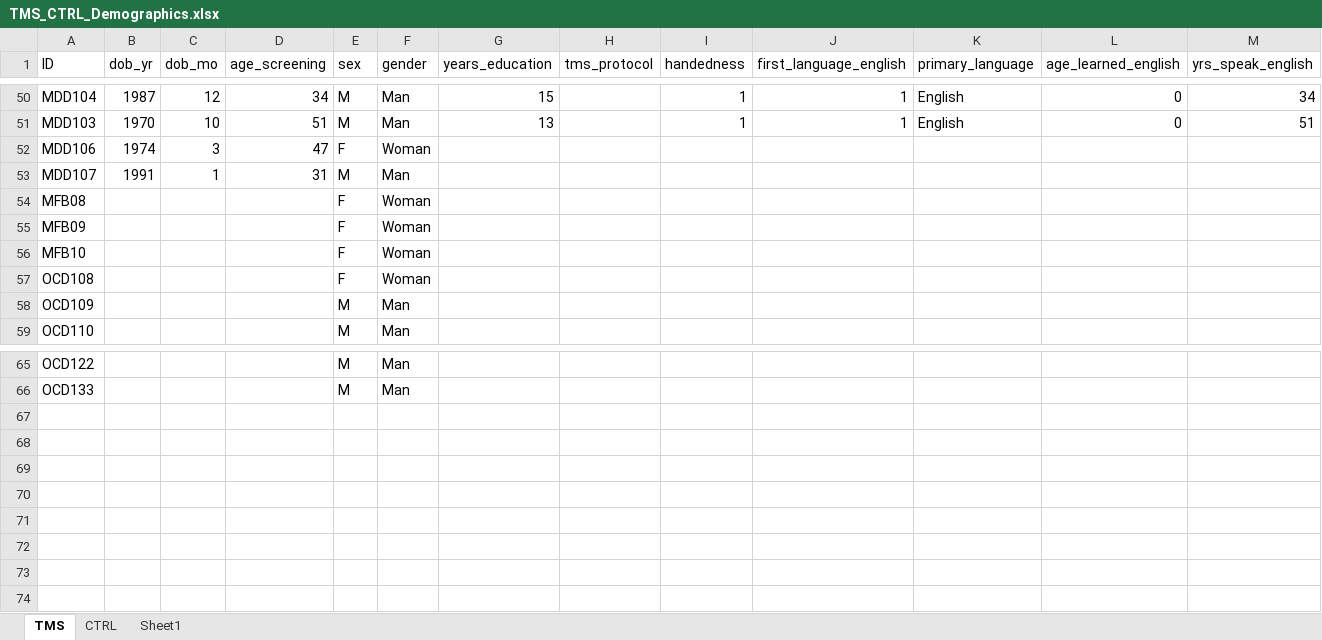
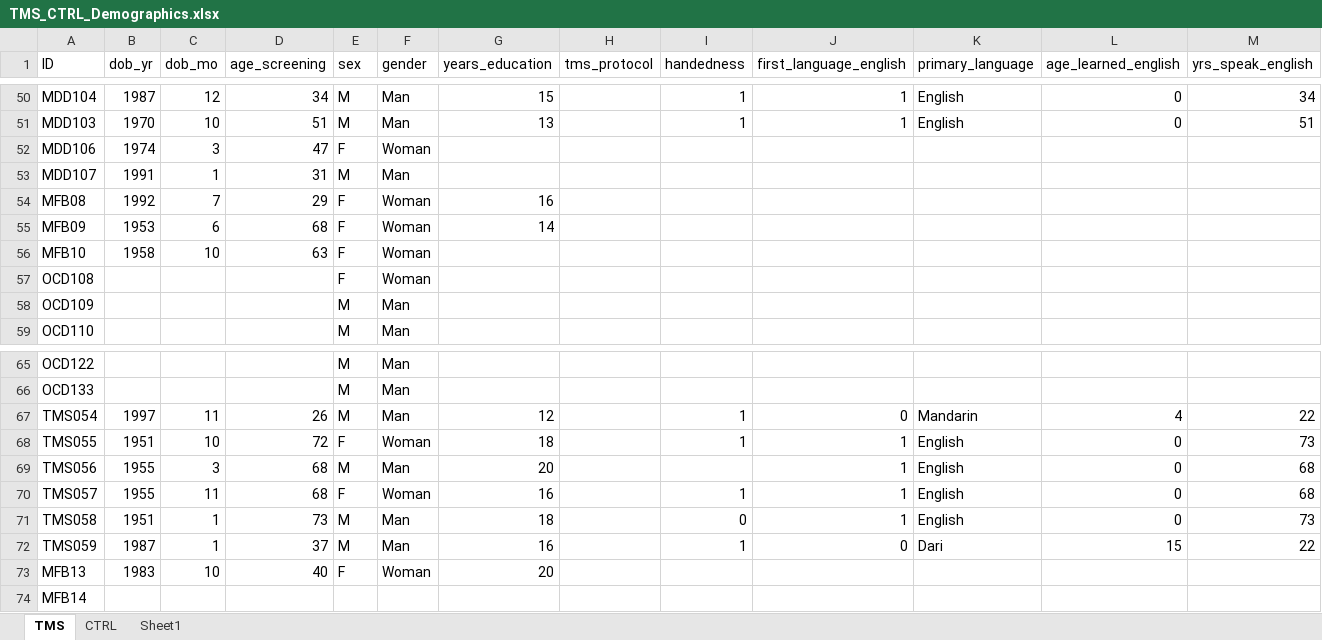
Before and after one commit to micwiseman/Winterlight_GH, an Excel workbook: TMS_CTRL_Demographics.xlsx, sheet TMS, drawn as a sheet; only a part is shown, gaps mark what is left out; values as stored, in another font and other column widths than the file's, no borders; rows hold the shown columns only; the diff names each change by its address in the sheet, - before the commit and + after, or states it on an @@ line.

```diff
--- a/TMS_CTRL_Demographics.xlsx (sheet TMS)
+++ b/TMS_CTRL_Demographics.xlsx (sheet TMS)
-B54 (dob_yr): (empty)
+B54 (dob_yr): 1992
-C54 (dob_mo): (empty)
+C54 (dob_mo): 7
-D54 (age_screening): (empty)
+D54 (age_screening): 29
-G54 (years_education): (empty)
+G54 (years_education): 16
-B55 (dob_yr): (empty)
+B55 (dob_yr): 1953
-C55 (dob_mo): (empty)
+C55 (dob_mo): 6
-D55 (age_screening): (empty)
+D55 (age_screening): 68
-G55 (years_education): (empty)
+G55 (years_education): 14
-B56 (dob_yr): (empty)
+B56 (dob_yr): 1958
-C56 (dob_mo): (empty)
+C56 (dob_mo): 10
-D56 (age_screening): (empty)
+D56 (age_screening): 63
+row 67: TMS054 | 1997 | 11 | 26 | M | Man | 12 |  | 1 | 0 | Mandarin | 4 | 22
+row 68: TMS055 | 1951 | 10 | 72 | F | Woman | 18 |  | 1 | 1 | English | 0 | 73
+row 69: TMS056 | 1955 | 3 | 68 | M | Man | 20 |  |  | 1 | English | 0 | 68
+row 70: TMS057 | 1955 | 11 | 68 | F | Woman | 16 |  | 1 | 1 | English | 0 | 68
+row 71: TMS058 | 1951 | 1 | 73 | M | Man | 18 |  | 0 | 1 | English | 0 | 73
+row 72: TMS059 | 1987 | 1 | 37 | M | Man | 16 |  | 1 | 0 | Dari | 15 | 22
+row 73: MFB13 | 1983 | 10 | 40 | F | Woman | 20
+row 74: MFB14
```
Also changed, not shown: sheet CTRL, 18 other files.
